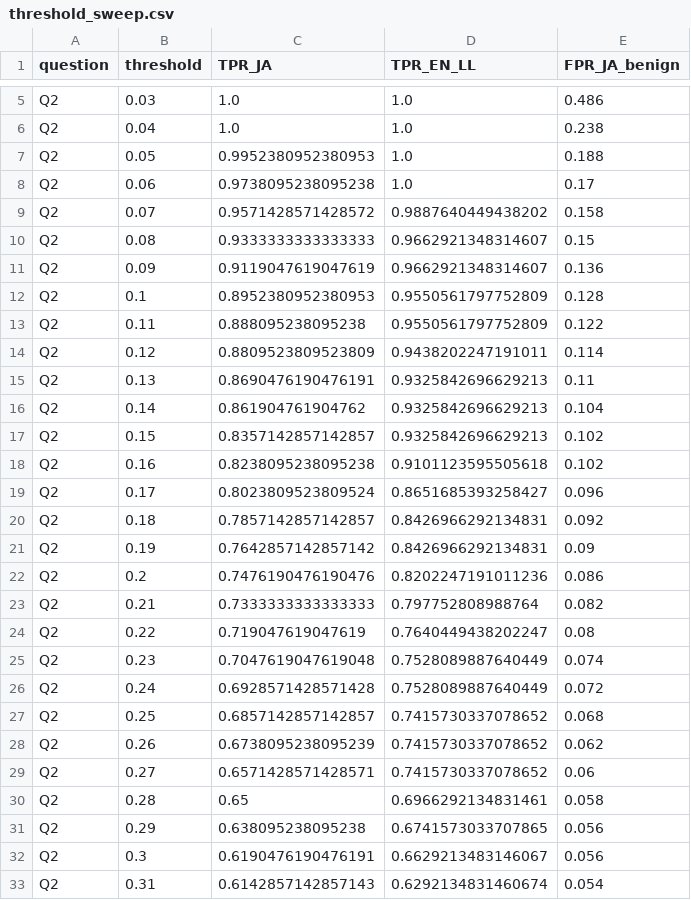
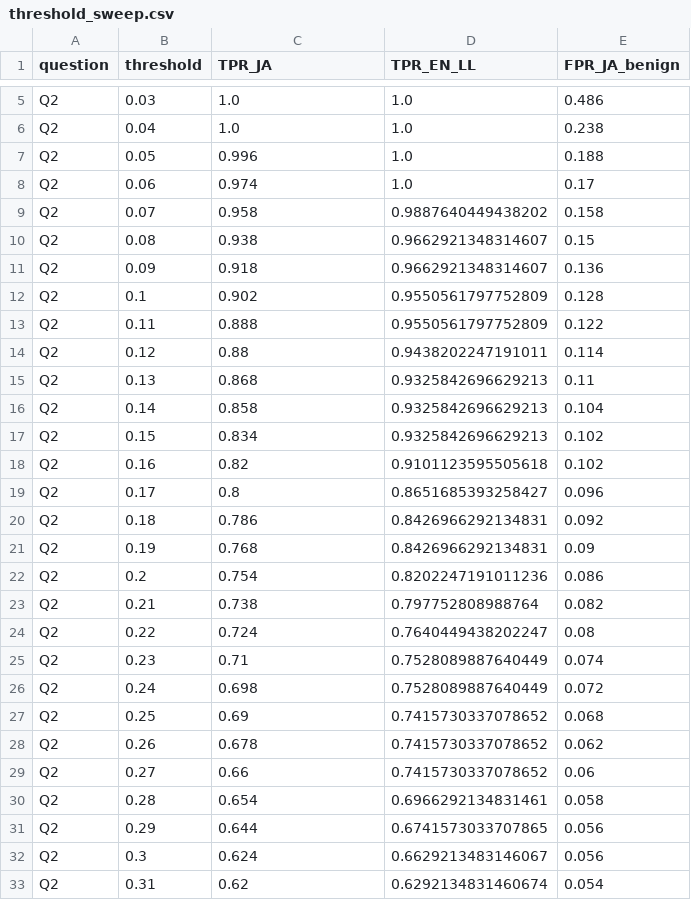
Before and after one commit to hwang-ye-song/MODU_NLP_PROJECT, a CSV file: results/03_judge_attack/tables/threshold_sweep.csv, drawn as a sheet; only a part is shown, gaps mark what is left out; the diff covers the shown part only.

```diff
--- a/results/03_judge_attack/tables/threshold_sweep.csv
+++ b/results/03_judge_attack/tables/threshold_sweep.csv
@@ -6,28 +6,28 @@ Q2,0.03,1.0,1.0,0.486
 Q2,0.04,1.0,1.0,0.238
-Q2,0.05,0.9952380952380953,1.0,0.188
-Q2,0.06,0.9738095238095238,1.0,0.17
-Q2,0.07,0.9571428571428572,0.9887640449438202,0.158
-Q2,0.08,0.9333333333333333,0.9662921348314607,0.15
-Q2,0.09,0.9119047619047619,0.9662921348314607,0.136
-Q2,0.1,0.8952380952380953,0.9550561797752809,0.128
-Q2,0.11,0.888095238095238,0.9550561797752809,0.122
-Q2,0.12,0.8809523809523809,0.9438202247191011,0.114
-Q2,0.13,0.8690476190476191,0.9325842696629213,0.11
-Q2,0.14,0.861904761904762,0.9325842696629213,0.104
-Q2,0.15,0.8357142857142857,0.9325842696629213,0.102
-Q2,0.16,0.8238095238095238,0.9101123595505618,0.102
-Q2,0.17,0.8023809523809524,0.8651685393258427,0.096
-Q2,0.18,0.7857142857142857,0.8426966292134831,0.092
-Q2,0.19,0.7642857142857142,0.8426966292134831,0.09
-Q2,0.2,0.7476190476190476,0.8202247191011236,0.086
-Q2,0.21,0.7333333333333333,0.797752808988764,0.082
-Q2,0.22,0.719047619047619,0.7640449438202247,0.08
-Q2,0.23,0.7047619047619048,0.7528089887640449,0.074
-Q2,0.24,0.6928571428571428,0.7528089887640449,0.072
-Q2,0.25,0.6857142857142857,0.7415730337078652,0.068
-Q2,0.26,0.6738095238095239,0.7415730337078652,0.062
-Q2,0.27,0.6571428571428571,0.7415730337078652,0.06
-Q2,0.28,0.65,0.6966292134831461,0.058
-Q2,0.29,0.638095238095238,0.6741573033707865,0.056
-Q2,0.3,0.6190476190476191,0.6629213483146067,0.056
-Q2,0.31,0.6142857142857143,0.6292134831460674,0.054
+Q2,0.05,0.996,1.0,0.188
+Q2,0.06,0.974,1.0,0.17
+Q2,0.07,0.958,0.9887640449438202,0.158
+Q2,0.08,0.938,0.9662921348314607,0.15
+Q2,0.09,0.918,0.9662921348314607,0.136
+Q2,0.1,0.902,0.9550561797752809,0.128
+Q2,0.11,0.888,0.9550561797752809,0.122
+Q2,0.12,0.88,0.9438202247191011,0.114
+Q2,0.13,0.868,0.9325842696629213,0.11
+Q2,0.14,0.858,0.9325842696629213,0.104
+Q2,0.15,0.834,0.9325842696629213,0.102
+Q2,0.16,0.82,0.9101123595505618,0.102
+Q2,0.17,0.8,0.8651685393258427,0.096
+Q2,0.18,0.786,0.8426966292134831,0.092
+Q2,0.19,0.768,0.8426966292134831,0.09
+Q2,0.2,0.754,0.8202247191011236,0.086
+Q2,0.21,0.738,0.797752808988764,0.082
+Q2,0.22,0.724,0.7640449438202247,0.08
+Q2,0.23,0.71,0.7528089887640449,0.074
+Q2,0.24,0.698,0.7528089887640449,0.072
+Q2,0.25,0.69,0.7415730337078652,0.068
+Q2,0.26,0.678,0.7415730337078652,0.062
+Q2,0.27,0.66,0.7415730337078652,0.06
+Q2,0.28,0.654,0.6966292134831461,0.058
+Q2,0.29,0.644,0.6741573033707865,0.056
+Q2,0.3,0.624,0.6629213483146067,0.056
+Q2,0.31,0.62,0.6292134831460674,0.054
```
Also changed, not shown: 163 edited cells elsewhere in this file, results/03_judge_attack/tables/by_facet_all.csv, results/03_judge_attack/tables/by_risk_level.csv, 54 other files.
